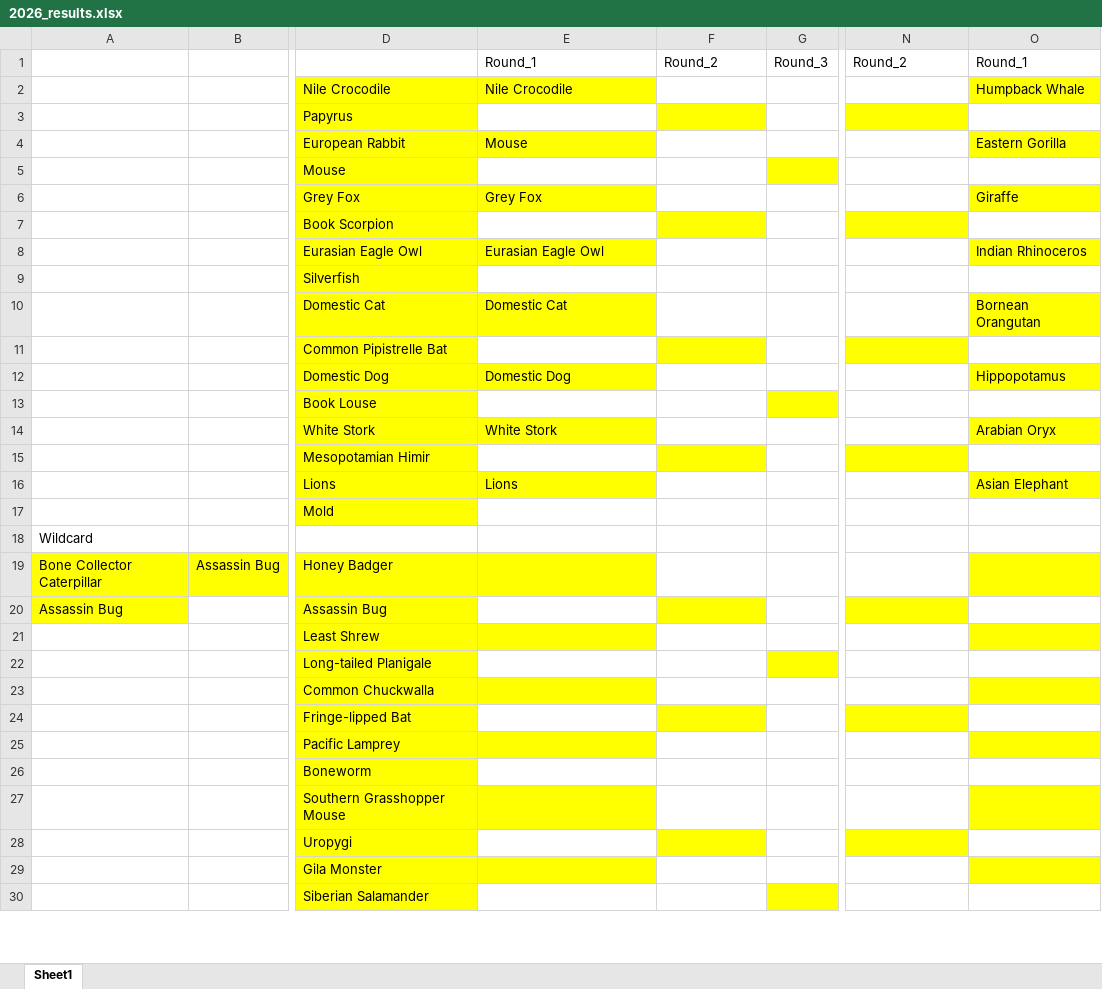
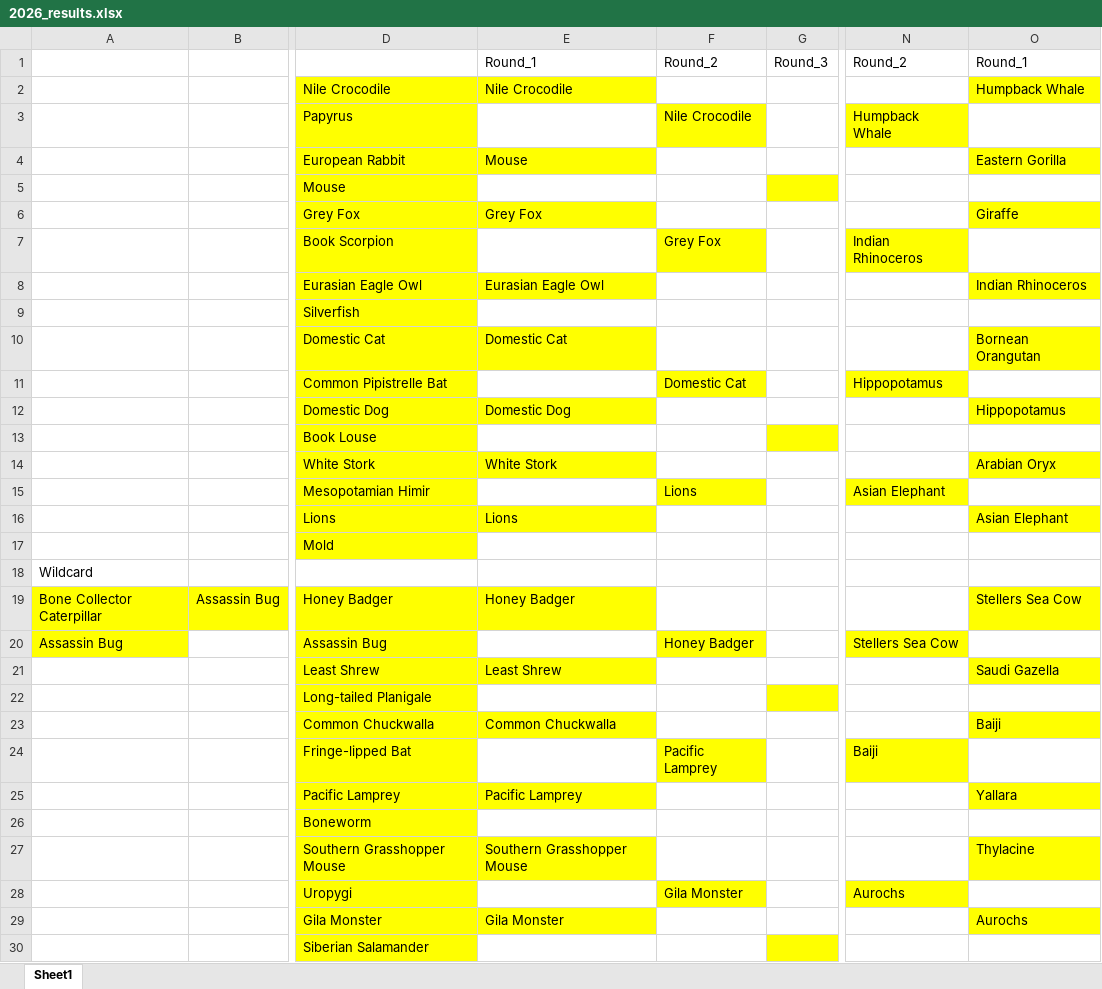
Before and after one commit to JKRWard/MMM, an Excel workbook: 2026_results.xlsx, sheet Sheet1, drawn as a sheet; only a part is shown, gaps mark what is left out; values as stored, in another font and other column widths than the file's, no borders; the diff covers the shown part only; the diff names each change by its address in the sheet, - before the commit and + after, or states it on an @@ line.

Commit message:
Round 2 2 Results

```diff
--- a/2026_results.xlsx (sheet Sheet1)
+++ b/2026_results.xlsx (sheet Sheet1)
-F3: (empty)
+F3: Nile Crocodile
-N3: (empty)
+N3: Humpback Whale
-F7: (empty)
+F7: Grey Fox
-N7: (empty)
+N7: Indian Rhinoceros
-F11: (empty)
+F11: Domestic Cat
-N11: (empty)
+N11: Hippopotamus
-F15: (empty)
+F15: Lions
-N15: (empty)
+N15: Asian Elephant
-E19: (empty)
+E19: Honey Badger
-O19: (empty)
+O19: Stellers Sea Cow
-F20: (empty)
+F20: Honey Badger
-N20: (empty)
+N20: Stellers Sea Cow
-E21: (empty)
+E21: Least Shrew
-O21: (empty)
+O21: Saudi Gazella
-E23: (empty)
+E23: Common Chuckwalla
-O23: (empty)
+O23: Baiji
-F24: (empty)
+F24: Pacific Lamprey
-N24: (empty)
+N24: Baiji
-E25: (empty)
+E25: Pacific Lamprey
-O25: (empty)
+O25: Yallara
-E27: (empty)
+E27: Southern Grasshopper Mouse
-O27: (empty)
+O27: Thylacine
-F28: (empty)
+F28: Gila Monster
-N28: (empty)
+N28: Aurochs
-E29: (empty)
+E29: Gila Monster
-O29: (empty)
+O29: Aurochs
```
Also changed, not shown: 6 edited cells elsewhere in this sheet.
